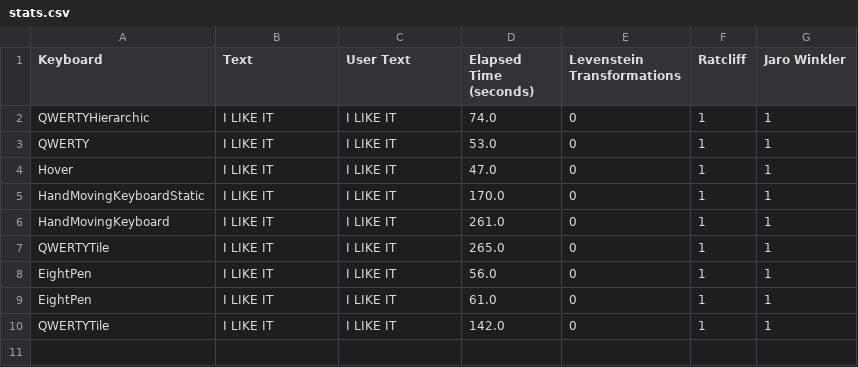
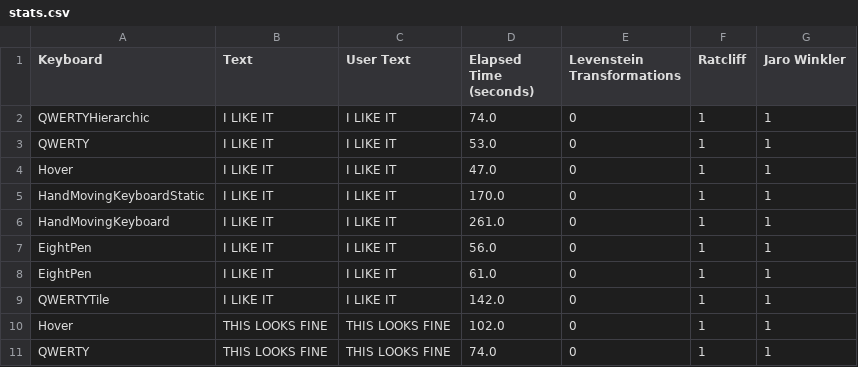
Before and after one commit to ArkadiuszLapinski14/Engineering_Project, a CSV file: stats.csv, drawn as a sheet; removed rows and columns are numbered as before the commit, all else as after; the diff names each change by its address in the sheet, - before the commit and + after, or states it on an @@ line.

```diff
--- a/stats.csv
+++ b/stats.csv
-row 7: QWERTYTile | I LIKE IT | I LIKE IT | 265.0 | 0 | 1 | 1
+row 10: Hover | THIS LOOKS FINE | THIS LOOKS FINE | 102.0 | 0 | 1 | 1
+row 11: QWERTY | THIS LOOKS FINE | THIS LOOKS FINE | 74.0 | 0 | 1 | 1
```
Also changed, not shown: 2 other files.
